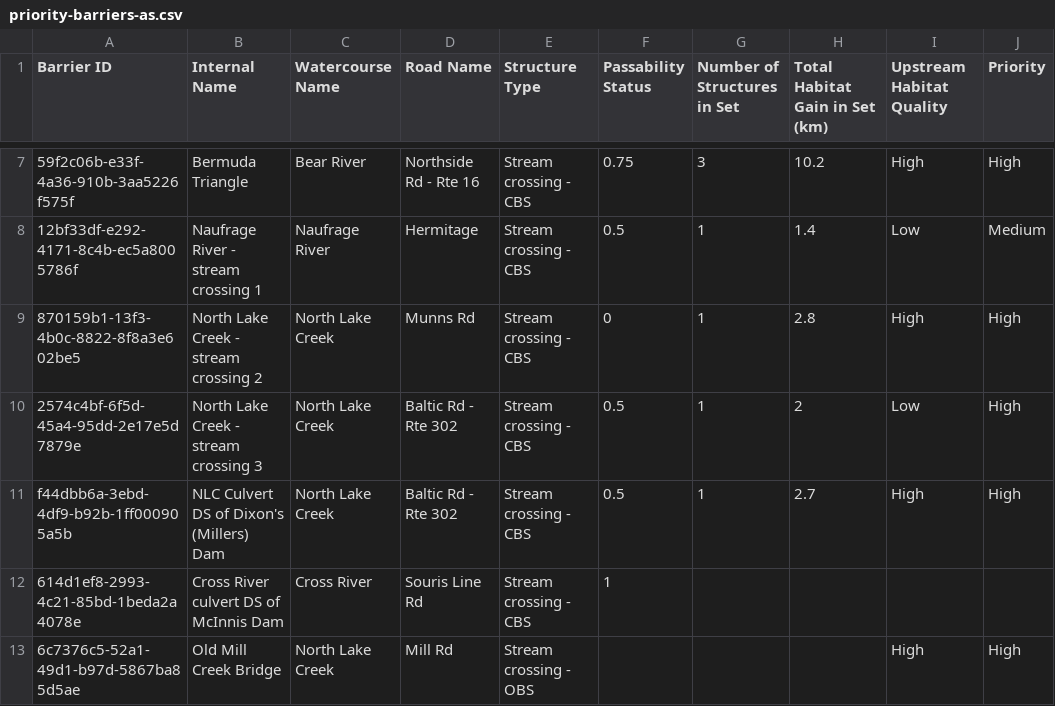
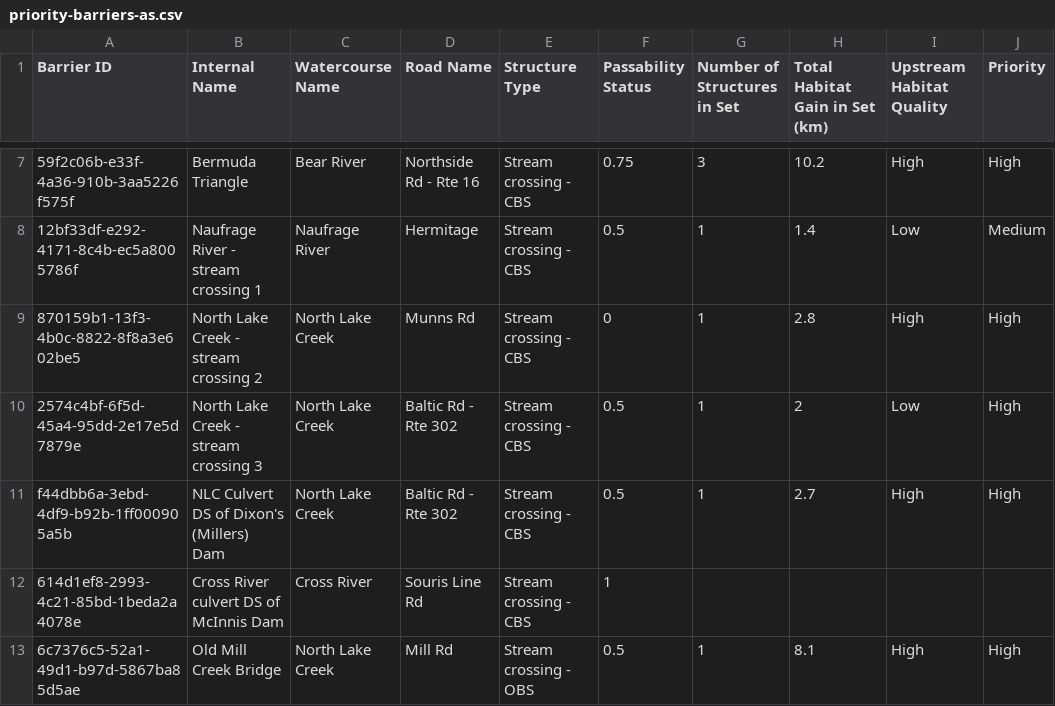
Before and after one commit to Canadian-Wildlife-Federation/pei-wcrp, a CSV file: content/data/priority-barriers-as.csv, drawn as a sheet; only a part is shown, gaps mark what is left out; the diff names each change by its address in the sheet, - before the commit and + after, or states it on an @@ line.

```diff
--- a/content/data/priority-barriers-as.csv
+++ b/content/data/priority-barriers-as.csv
-F13 (Passability Status): (empty)
+F13 (Passability Status): 0.5
-G13 (Number of Structures in Set): (empty)
+G13 (Number of Structures in Set): 1
-H13 (Total Habitat Gain in Set (km)): (empty)
+H13 (Total Habitat Gain in Set (km)): 8.1
```
Also changed, not shown: content/data/priority-barriers-ae.csv, content/data/priority-barriers-sm.csv, 29 other files.
